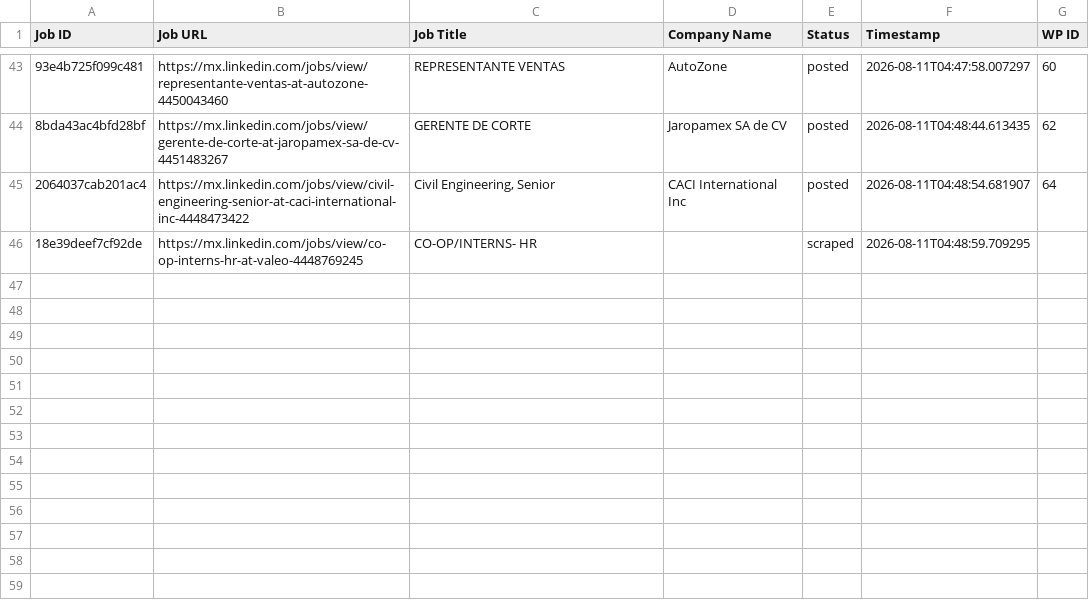
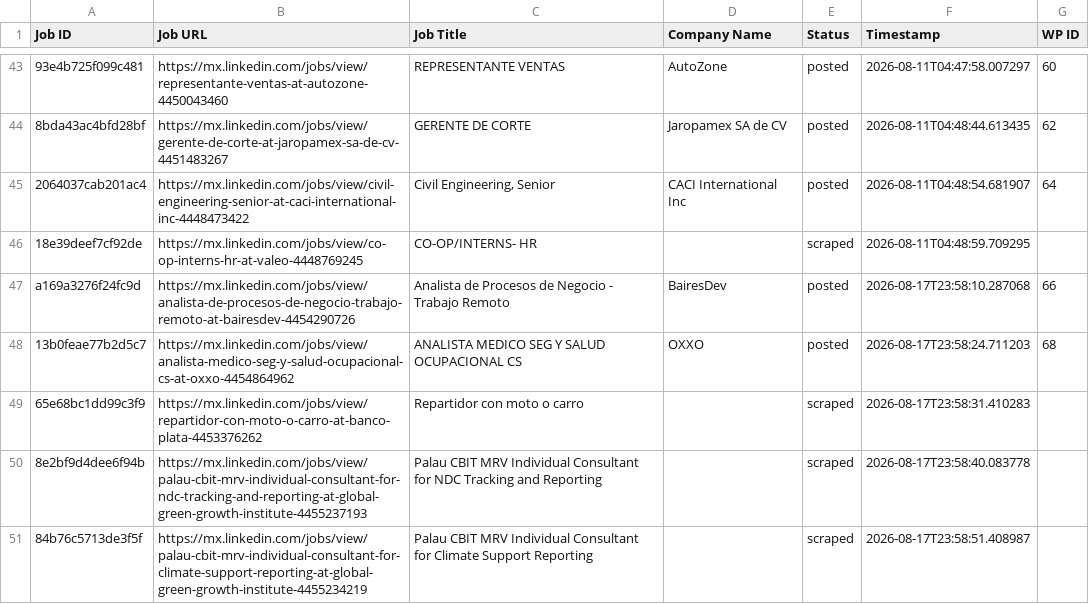
Before and after one commit to mimusdesign/pw, a CSV file: processed_jobs.csv, drawn as a sheet; only a part is shown, gaps mark what is left out; the diff names each change by its address in the sheet, - before the commit and + after, or states it on an @@ line.

```diff
--- a/processed_jobs.csv
+++ b/processed_jobs.csv
+row 47: a169a3276f24fc9d | https://mx.linkedin.com/jobs/view/analista-de-procesos-de-negocio-trabajo-remoto-at-bairesdev-4454290726 | Analista de Procesos de Negocio - Trabajo Remoto | BairesDev | posted | 2026-08-17T23:58:10.287068 | 66
+row 48: 13b0feae77b2d5c7 | https://mx.linkedin.com/jobs/view/analista-medico-seg-y-salud-ocupacional-cs-at-oxxo-4454864962 | ANALISTA MEDICO SEG Y SALUD OCUPACIONAL CS | OXXO | posted | 2026-08-17T23:58:24.711203 | 68
+row 49: 65e68bc1dd99c3f9 | https://mx.linkedin.com/jobs/view/repartidor-con-moto-o-carro-at-banco-plata-4453376262 | Repartidor con moto o carro |  | scraped | 2026-08-17T23:58:31.410283
+row 50: 8e2bf9d4dee6f94b | https://mx.linkedin.com/jobs/view/palau-cbit-mrv-individual-consultant-for-ndc-tracking-and-reporting-at-global-green-growth-institute-4455237193 | Palau CBIT MRV Individual Consultant for NDC Tracking and Reporting |  | scraped | 2026-08-17T23:58:40.083778
+row 51: 84b76c5713de3f5f | https://mx.linkedin.com/jobs/view/palau-cbit-mrv-individual-consultant-for-climate-support-reporting-at-global-green-growth-institute-4455234219 | Palau CBIT MRV Individual Consultant for Climate Support Reporting |  | scraped | 2026-08-17T23:58:51.408987
```
